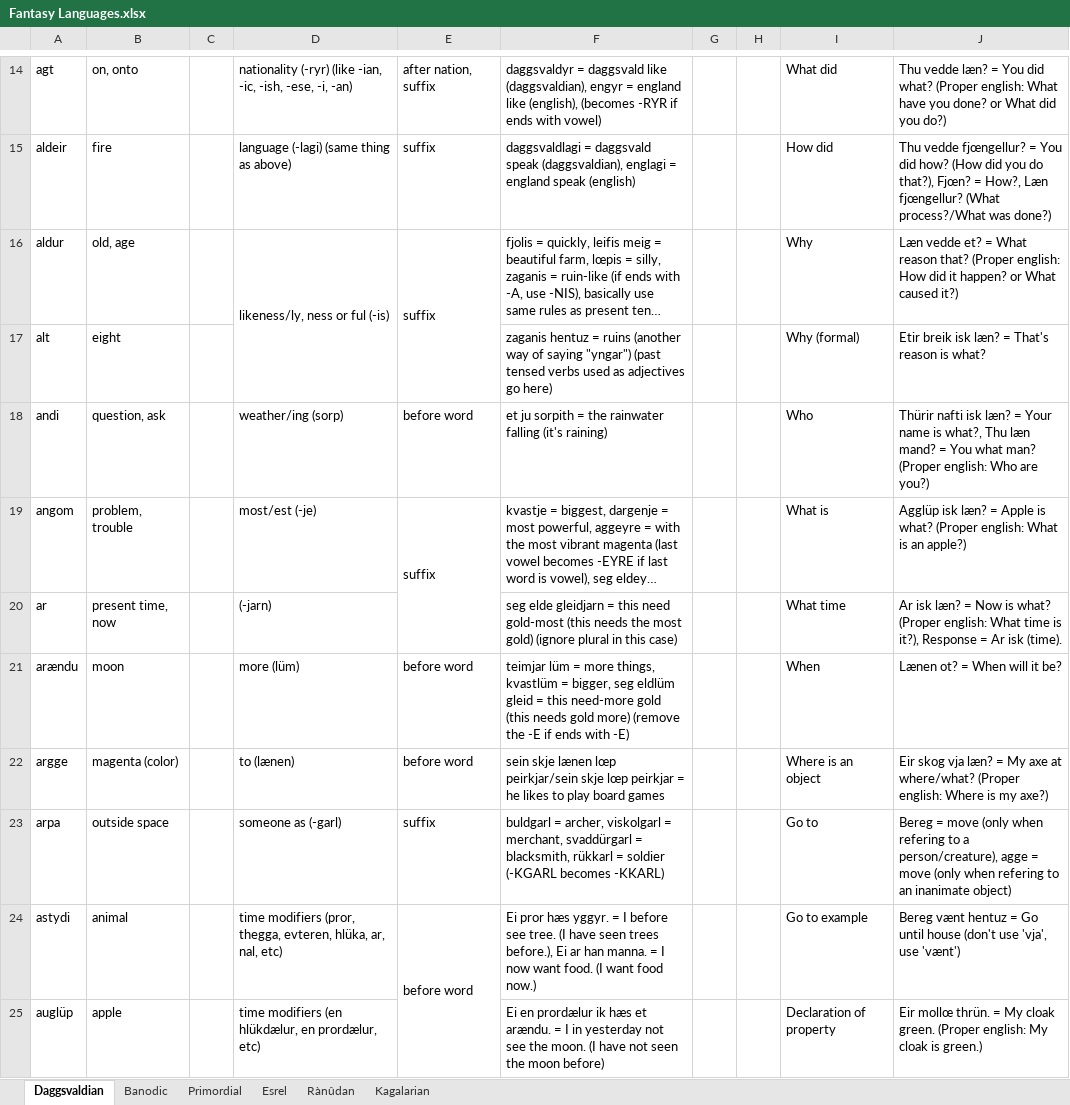
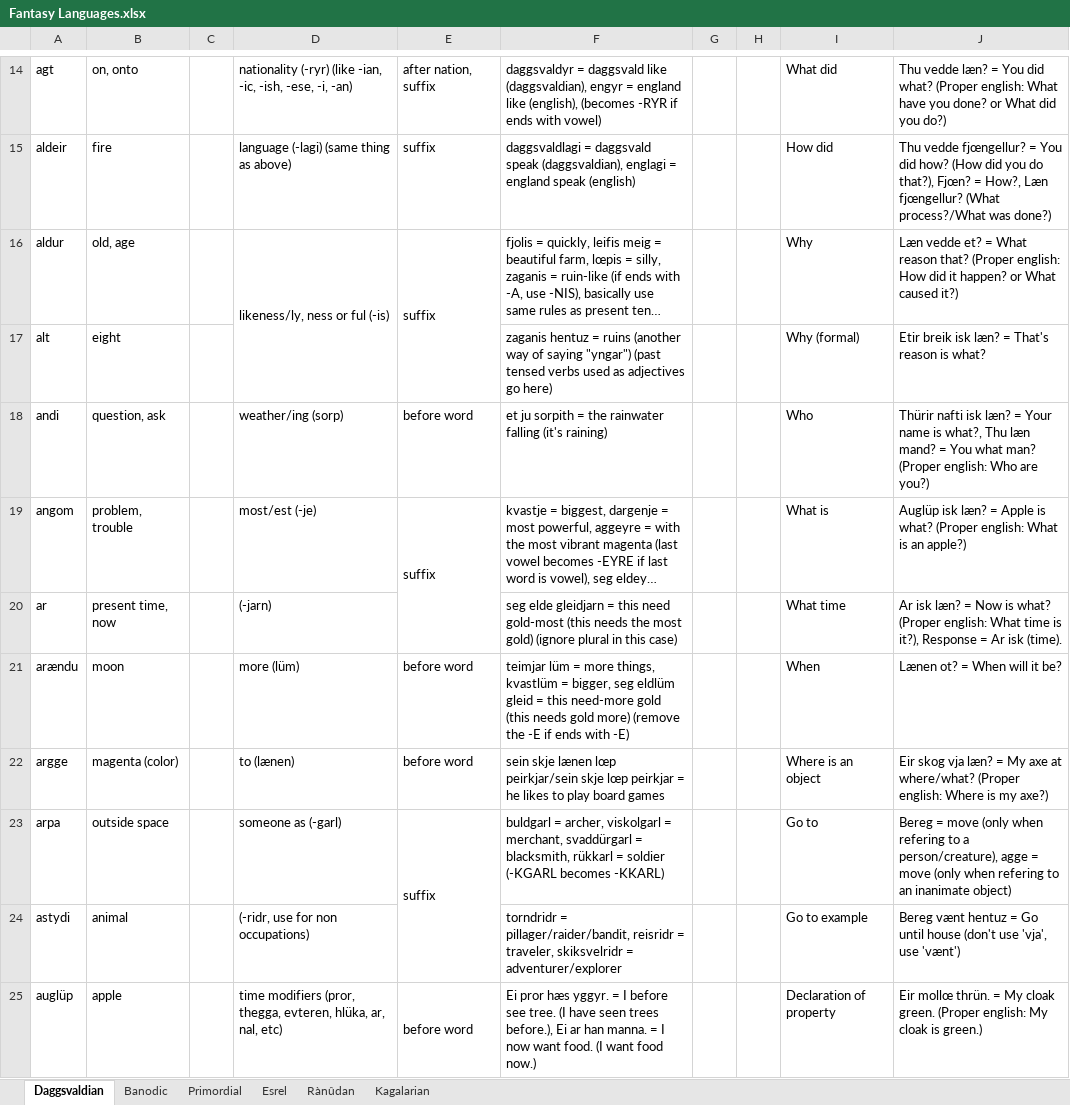
Before and after one commit to Oneo64/Aldpor, an Excel workbook: Conlangs/Fantasy Languages.xlsx, sheet Daggsvaldian, drawn as a sheet; only a part is shown, gaps mark what is left out; long unchanged cells end in …; values as stored, in another font and other column widths than the file's, no borders; charts and pictures not drawn; the diff covers the shown part only; the diff names each change by its address in the sheet, - before the commit and + after, or states it on an @@ line.

Commit message:
Update Fantasy Languages.xlsx

```diff
--- a/Conlangs/Fantasy Languages.xlsx (sheet Daggsvaldian)
+++ b/Conlangs/Fantasy Languages.xlsx (sheet Daggsvaldian)
-J19: Agglüp isk læn?…
+J19: Auglüp isk læn?…
+E23:E24 merged
-D24: time modifiers (pror, thegga, evteren, hlüka, ar, nal, etc)
+D24: (-ridr, use for non occupations)
-E24: before word
+E24: (empty)
-E24:E25 merged
-F24: Ei pror hæs yggyr. = I before see tree. (I have seen trees before.), Ei ar han manna. = I now want food. (I want food now.)
+F24: torndridr = pillager/raider/bandit, reisridr = traveler, skiksvelridr = adventurer/explorer
-D25: time modifiers (en hlükdælur, en prordælur, etc)
+D25: time modifiers (pror, thegga, evteren, hlüka, ar, nal, etc)
-E25: (empty)
+E25: before word
+E25:E26 merged
-F25: Ei en prordælur ik hæs et arændu. = I in yesterday not see the moon. (I have not seen the moon before)
+F25: Ei pror hæs yggyr. = I before see tree. (I have seen trees before.), Ei ar han manna. = I now want food. (I want food now.)
```
Also changed, not shown: 83 edited cells and cell formats elsewhere in this sheet.
